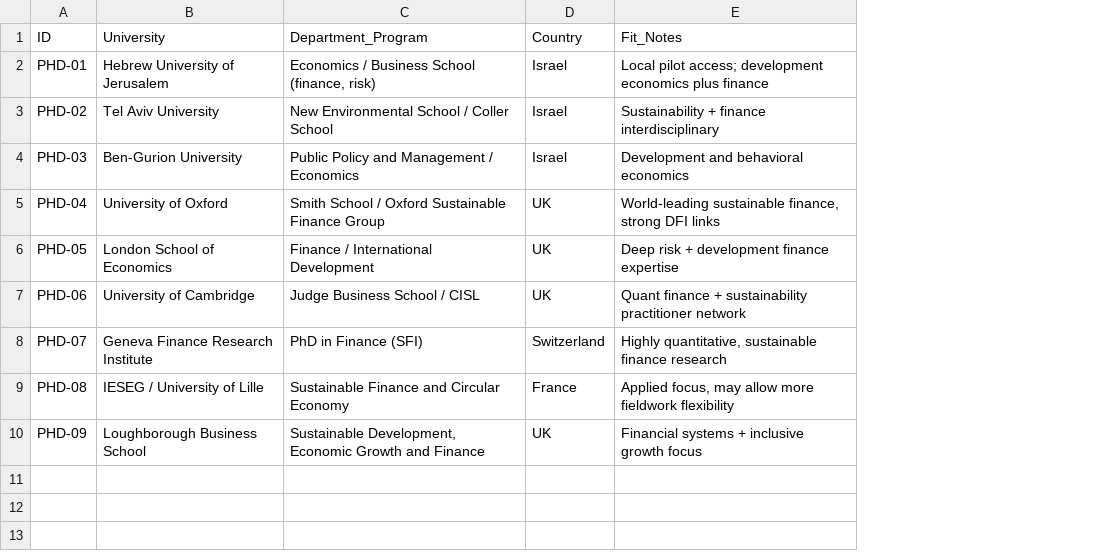
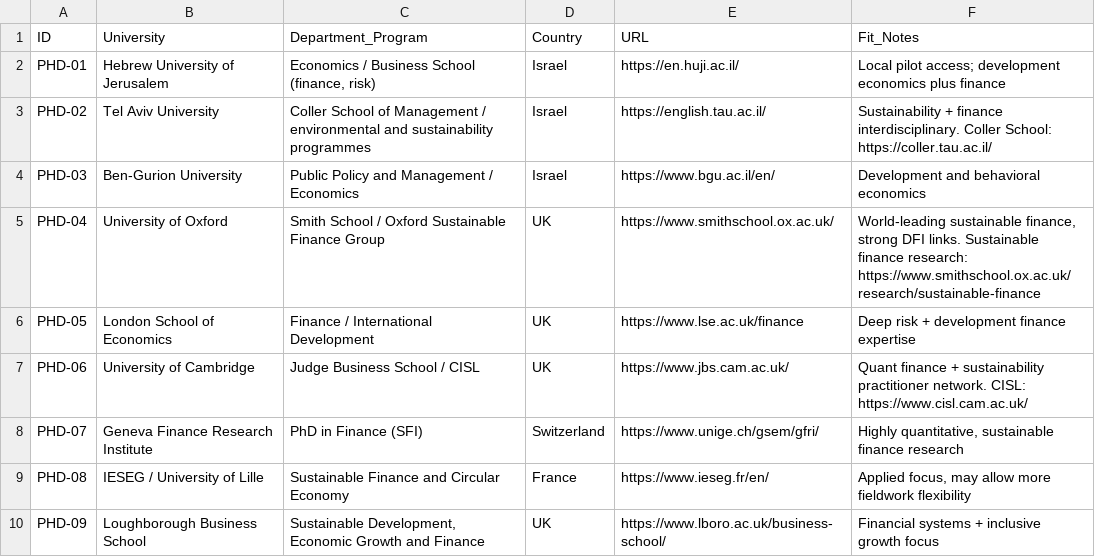
Before and after one commit to benbaichmankass/sustainable-finance-venture, a CSV file: data/phd-programs.csv, drawn as a sheet; addresses are those after the commit; the diff names each change by its address in the sheet, - before the commit and + after, or states it on an @@ line.

```diff
--- a/data/phd-programs.csv
+++ b/data/phd-programs.csv
+column E (URL), rows 2-10: https://en.huji.ac.il/ | https://english.tau.ac.il/ | https://www.bgu.ac.il/en/ | https://www.smithschool.ox.ac.uk/ | https://www.lse.ac.uk/finance | https://www.jbs.cam.ac.uk/ | https://www.unige.ch/gsem/gfri/ | https://www.ieseg.fr/en/ | https://www.lboro.ac.uk/business-school/
-C3 (Department_Program): New Environmental School / Coller School
+C3 (Department_Program): Coller School of Management / environmental and sustainability programmes
-F3 (Fit_Notes): …+ finance interdisciplinary
+F3 (Fit_Notes): …+ finance interdisciplinary. Coller School: https://coller.tau.ac.il/
-F5 (Fit_Notes): …strong DFI links
+F5 (Fit_Notes): …strong DFI links. Sustainable finance research: https://www.smithschool.ox.ac.uk/research/sustainable-finance
-F7 (Fit_Notes): …sustainability practitioner network
+F7 (Fit_Notes): …sustainability practitioner network. CISL: https://www.cisl.cam.ac.uk/
```
Also changed, not shown: data/partner-tracker.csv, data/resources.csv, 17 other files.
